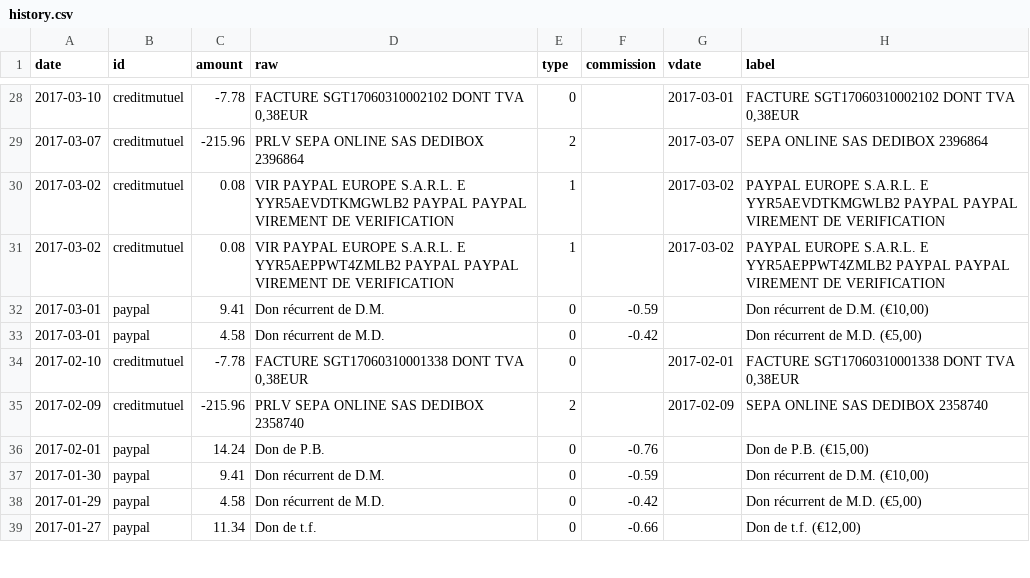
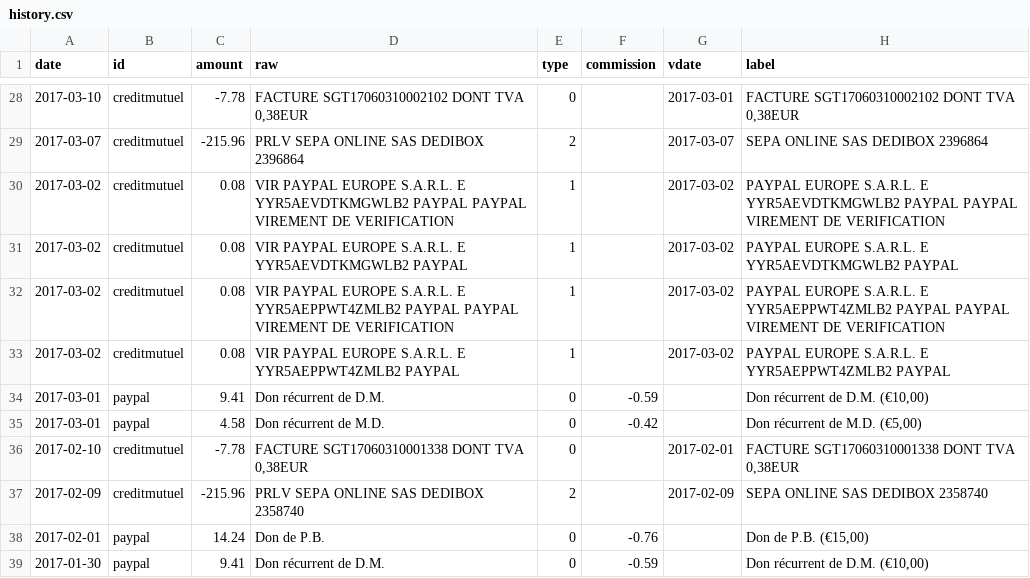
Before and after one commit to regardscitoyens/banque, a CSV file: data/history.csv, drawn as a sheet; only a part is shown, gaps mark what is left out; the shorter side is filled out with more unchanged rows.

Commit message:
update bank situation

```diff
--- a/data/history.csv
+++ b/data/history.csv
@@ -30,3 +30,5 @@ date,id,amount,raw,type,commission,vdate,label
 2017-03-02,creditmutuel,0.08,VIR PAYPAL EUROPE S.A.R.L. E YYR5AEVDTKMGWLB2 PAYPAL PAYPAL VIREMENT DE VERIFICATION,1,,2017-03-02,PAYPAL EUROPE S.A.R.L. E YYR5AEVDTKMGWLB2 PAYPAL PAYPAL VIREMENT DE VERIFICATION
+2017-03-02,creditmutuel,0.08,VIR PAYPAL EUROPE S.A.R.L. E YYR5AEVDTKMGWLB2 PAYPAL,1,,2017-03-02,PAYPAL EUROPE S.A.R.L. E YYR5AEVDTKMGWLB2 PAYPAL
 2017-03-02,creditmutuel,0.08,VIR PAYPAL EUROPE S.A.R.L. E YYR5AEPPWT4ZMLB2 PAYPAL PAYPAL VIREMENT DE VERIFICATION,1,,2017-03-02,PAYPAL EUROPE S.A.R.L. E YYR5AEPPWT4ZMLB2 PAYPAL PAYPAL VIREMENT DE VERIFICATION
+2017-03-02,creditmutuel,0.08,VIR PAYPAL EUROPE S.A.R.L. E YYR5AEPPWT4ZMLB2 PAYPAL,1,,2017-03-02,PAYPAL EUROPE S.A.R.L. E YYR5AEPPWT4ZMLB2 PAYPAL
 2017-03-01,paypal,9.41,Don récurrent de D.M.,0,-0.59,,"Don récurrent de D.M. (€10,00)"
```
